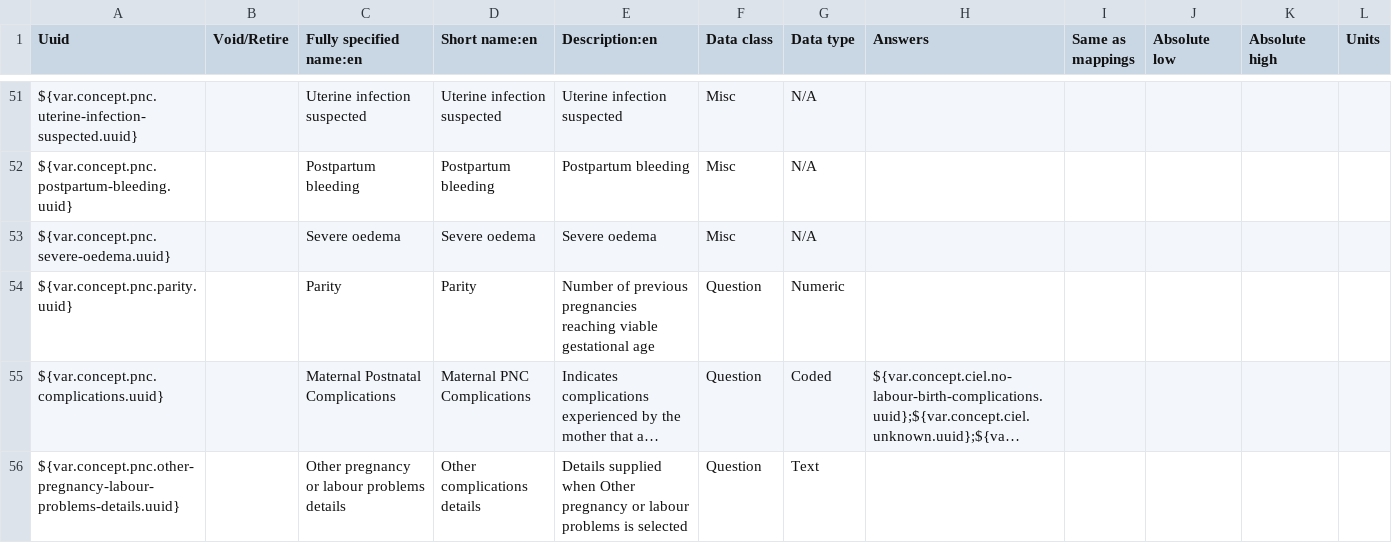
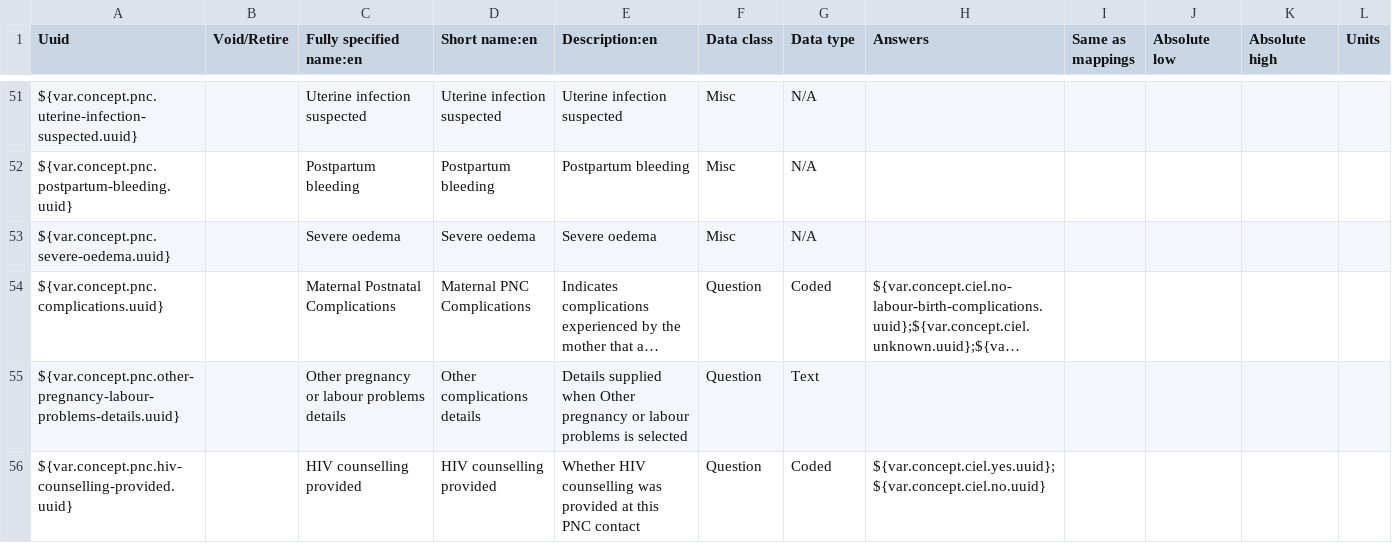
Before and after one commit to IntelliSOFT-Consulting/liberia-emr, a CSV file: content-packages/content-liberia-mch/configuration/backend_configuration/concepts/concepts-mch.csv, drawn as a sheet; only a part is shown, gaps mark what is left out; the shorter side is filled out with more unchanged rows; long unchanged cells end in …; the diff names each change by its address in the sheet, - before the commit and + after, or states it on an @@ line.

```diff
--- a/content-packages/content-liberia-mch/configuration/backend_configuration/concepts/concepts-mch.csv
+++ b/content-packages/content-liberia-mch/configuration/backend_configuration/concepts/concepts-mch.csv
-row 54: ${var.concept.pnc.parity.uuid} |  | Parity | Parity | Number of previous pregnancies reaching viable gestational age | Question | Numeric
```
Also changed, not shown: content-packages/content-liberia-national/configuration/backend_configuration/concepts/concepts-national.csv, docs/dak/traceability-mch.csv, 4 other files.
